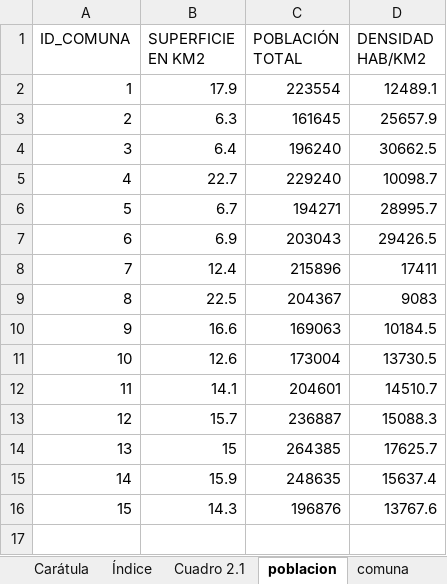
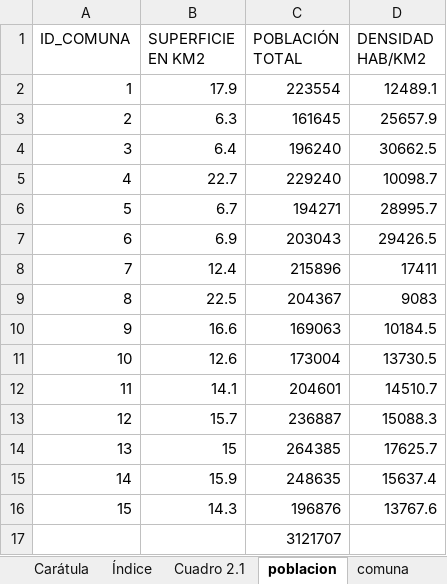
Before and after one commit to PrietoPy/PI_DA-PT, an Excel workbook: Datasets/c2022_caba_est_c2_1.xlsx, sheet poblacion, drawn as a sheet; values as stored, in another font and other column widths than the file's, no borders; the diff names each change by its address in the sheet, - before the commit and + after, or states it on an @@ line.

```diff
--- a/Datasets/c2022_caba_est_c2_1.xlsx (sheet poblacion)
+++ b/Datasets/c2022_caba_est_c2_1.xlsx (sheet poblacion)
+row 17:  |  | 3121707
```
Also changed, not shown: other sheet tabs, 10 other files.
